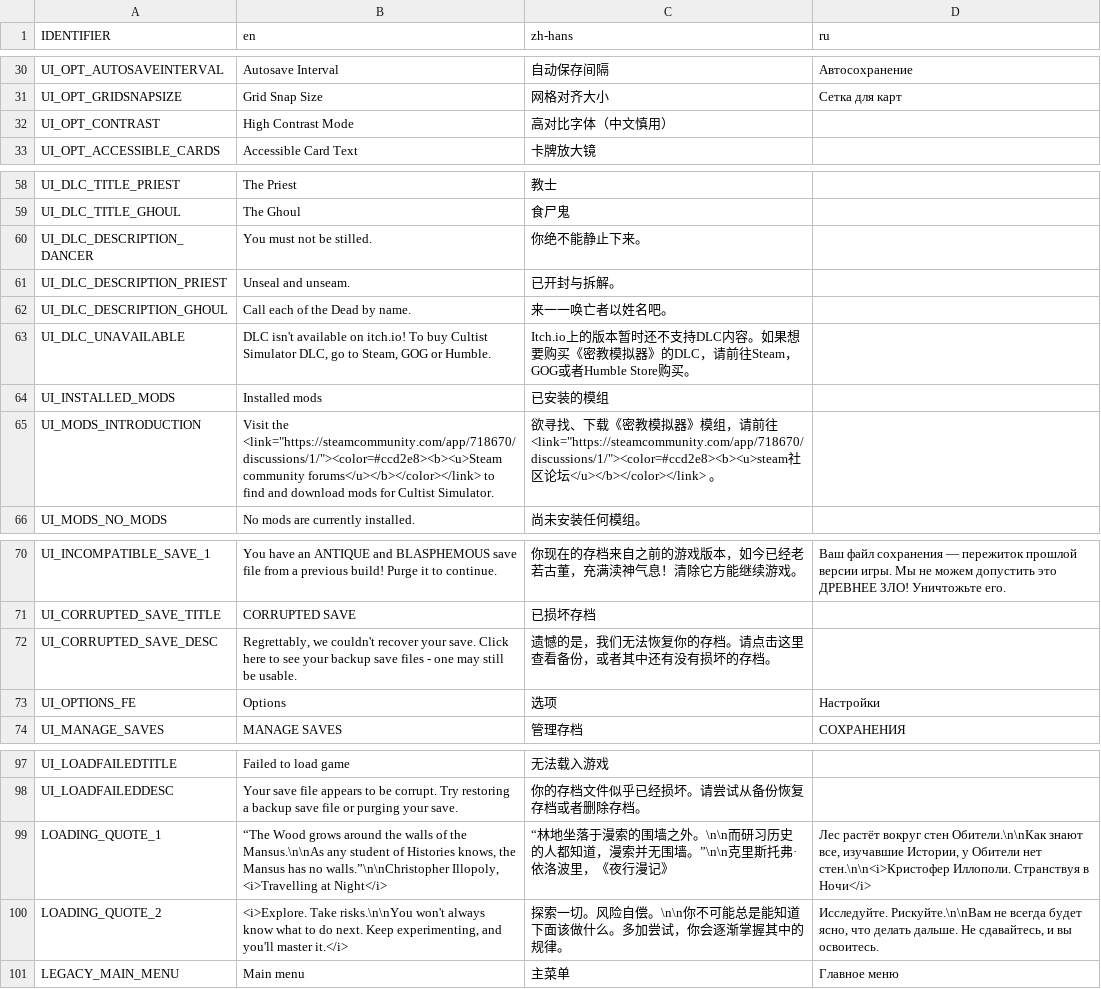
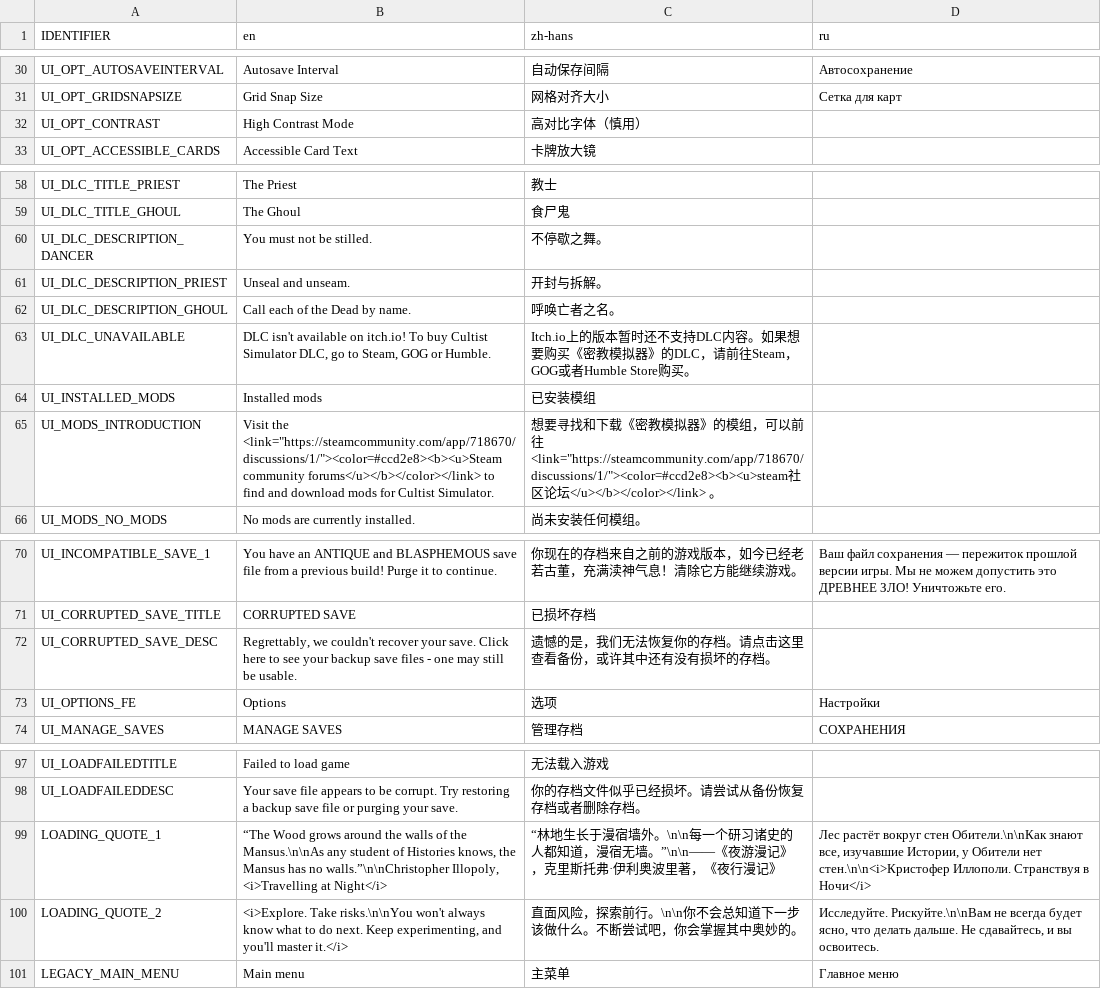
Before and after one commit to weatherfactory/cultistsimulator-visible, a CSV file: Assets/StreamingAssets/content/strings.csv, drawn as a sheet; only a part is shown, gaps mark what is left out.

```diff
--- a/Assets/StreamingAssets/content/strings.csv
+++ b/Assets/StreamingAssets/content/strings.csv
@@ -31,3 +31,3 @@ UI_OPT_AUTOSAVEINTERVAL,Autosave Interval,自动保存间隔,Автосохра
 UI_OPT_GRIDSNAPSIZE,Grid Snap Size,网格对齐大小,Сетка для карт
-UI_OPT_CONTRAST,High Contrast Mode,高对比字体（中文慎用）,
+UI_OPT_CONTRAST,High Contrast Mode,高对比字体（慎用）,
 UI_OPT_ACCESSIBLE_CARDS,Accessible Card Text,卡牌放大镜,
@@ -59,8 +59,8 @@ UI_DLC_TITLE_PRIEST,The Priest,教士,
 UI_DLC_TITLE_GHOUL,The Ghoul,食尸鬼,
-UI_DLC_DESCRIPTION_DANCER,You must not be stilled.,你绝不能静止下来。,
-UI_DLC_DESCRIPTION_PRIEST,Unseal and unseam.,已开封与拆解。,
-UI_DLC_DESCRIPTION_GHOUL,Call each of the Dead by name.,来一一唤亡者以姓名吧。,
+UI_DLC_DESCRIPTION_DANCER,You must not be stilled.,不停歇之舞。,
+UI_DLC_DESCRIPTION_PRIEST,Unseal and unseam.,开封与拆解。,
+UI_DLC_DESCRIPTION_GHOUL,Call each of the Dead by name.,呼唤亡者之名。,
 UI_DLC_UNAVAILABLE,"DLC isn't available on itch.io! To buy Cultist Simulator DLC, go to Steam, GOG or Humble.","Itch.io上的版本暂时还不支持DLC内容。如果想要购买《密教模拟器》的DLC，请前往Steam，GOG或者Humble Store购买。",
-UI_INSTALLED_MODS,Installed mods,已安装的模组,
-UI_MODS_INTRODUCTION,Visit the <link="https://steamcommunity.com/app/718670/discussions/1/"><color=#ccd2e8><b><u>Steam community forums</u></b></color></link> to find and download mods for Cultist Simulator.,欲寻找、下载《密教模拟器》模组，请前往 <link="https://steamcommunity.com/app/718670/discussions/1/"><color=#ccd2e8><b><u>steam社区论坛</u></b></color></link> 。,
+UI_INSTALLED_MODS,Installed mods,已安装模组,
+UI_MODS_INTRODUCTION,Visit the <link="https://steamcommunity.com/app/718670/discussions/1/"><color=#ccd2e8><b><u>Steam community forums</u></b></color></link> to find and download mods for Cultist Simulator.,想要寻找和下载《密教模拟器》的模组，可以前往 <link="https://steamcommunity.com/app/718670/discussions/1/"><color=#ccd2e8><b><u>steam社区论坛</u></b></color></link> 。,
 UI_MODS_NO_MODS,No mods are currently installed.,尚未安装任何模组。,
@@ -71,3 +71,3 @@ UI_INCOMPATIBLE_SAVE_1,You have an ANTIQUE and BLASPHEMOUS save file from a prev
 UI_CORRUPTED_SAVE_TITLE,CORRUPTED SAVE,已损坏存档,
-UI_CORRUPTED_SAVE_DESC,"Regrettably, we couldn't recover your save. Click here to see your backup save files - one may still be usable.",遗憾的是，我们无法恢复你的存档。请点击这里查看备份，或者其中还有没有损坏的存档。,
+UI_CORRUPTED_SAVE_DESC,"Regrettably, we couldn't recover your save. Click here to see your backup save files - one may still be usable.",遗憾的是，我们无法恢复你的存档。请点击这里查看备份，或许其中还有没有损坏的存档。,
 UI_OPTIONS_FE,Options,选项,Настройки
@@ -98,4 +98,4 @@ UI_LOADFAILEDTITLE,Failed to load game,无法载入游戏,
 UI_LOADFAILEDDESC,Your save file appears to be corrupt. Try restoring a backup save file or purging your save.,"你的存档文件似乎已经损坏。请尝试从备份恢复存档或者删除存档。",
-LOADING_QUOTE_1,"“The Wood grows around the walls of the Mansus.\n\nAs any student of Histories knows, the Mansus has no walls.”\n\nChristopher Illopoly, <i>Travelling at Night</i>",“林地坐落于漫索的围墙之外。\n\n而研习历史的人都知道，漫索并无围墙。”\n\n克里斯托弗·依洛波里，《夜行漫记》,"Лес растёт вокруг стен Обители.\n\nКак знают все, изучавшие Истории, у Обители нет стен.\n\n<i>Кристофер Иллополи. Странствуя в Ночи</i>"
-LOADING_QUOTE_2,"<i>Explore. Take risks.\n\nYou won't always know what to do next. Keep experimenting, and you'll master it.</i>",探索一切。风险自偿。\n\n你不可能总是能知道下面该做什么。多加尝试，你会逐渐掌握其中的规律。,"Исследуйте. Рискуйте.\n\nВам не всегда будет ясно, что делать дальше. Не сдавайтесь, и вы освоитесь."
+LOADING_QUOTE_1,"“The Wood grows around the walls of the Mansus.\n\nAs any student of Histories knows, the Mansus has no walls.”\n\nChristopher Illopoly, <i>Travelling at Night</i>",“林地生长于漫宿墙外。\n\n每一个研习诸史的人都知道，漫宿无墙。”\n\n——《夜游漫记》，克里斯托弗·伊利奥波里著，《夜行漫记》,"Лес растёт вокруг стен Обители.\n\nКак знают все, изучавшие Истории, у Обители нет стен.\n\n<i>Кристофер Иллополи. Странствуя в Ночи</i>"
+LOADING_QUOTE_2,"<i>Explore. Take risks.\n\nYou won't always know what to do next. Keep experimenting, and you'll master it.</i>",直面风险，探索前行。\n\n你不会总知道下一步该做什么。不断尝试吧，你会掌握其中奥妙的。,"Исследуйте. Рискуйте.\n\nВам не всегда будет ясно, что делать дальше. Не сдавайтесь, и вы освоитесь."
 LEGACY_MAIN_MENU,Main menu,主菜单,Главное меню
```
Also changed, not shown: 1 other file.
